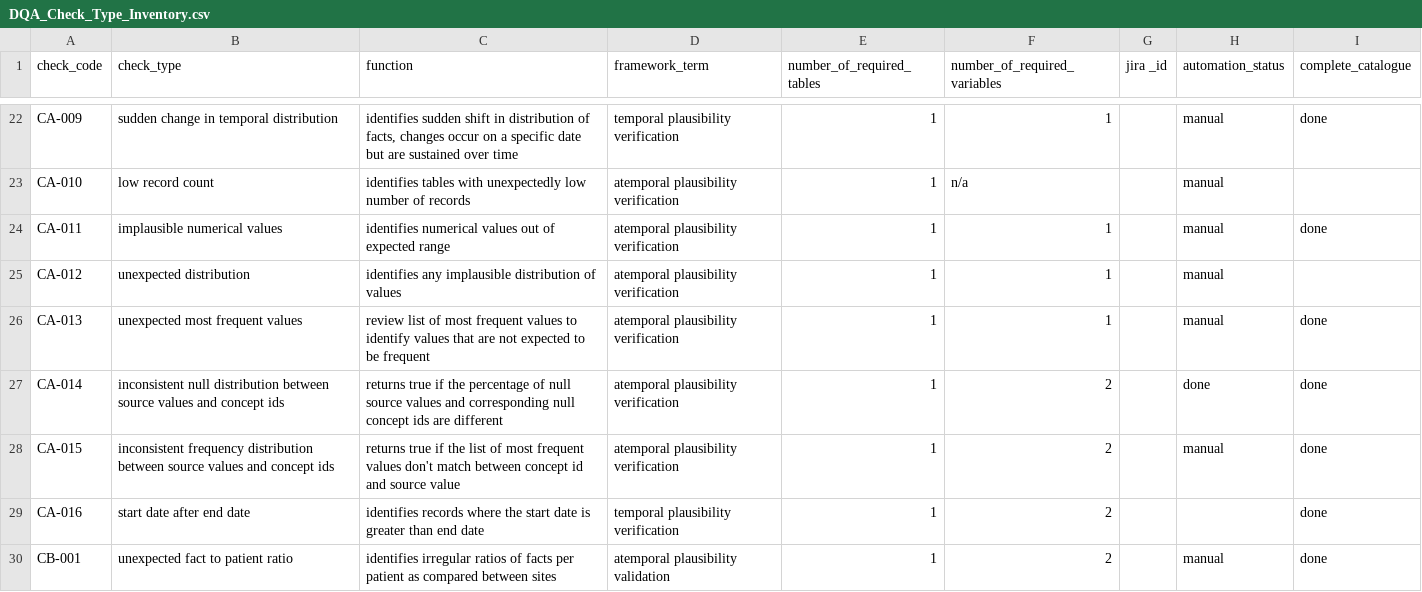
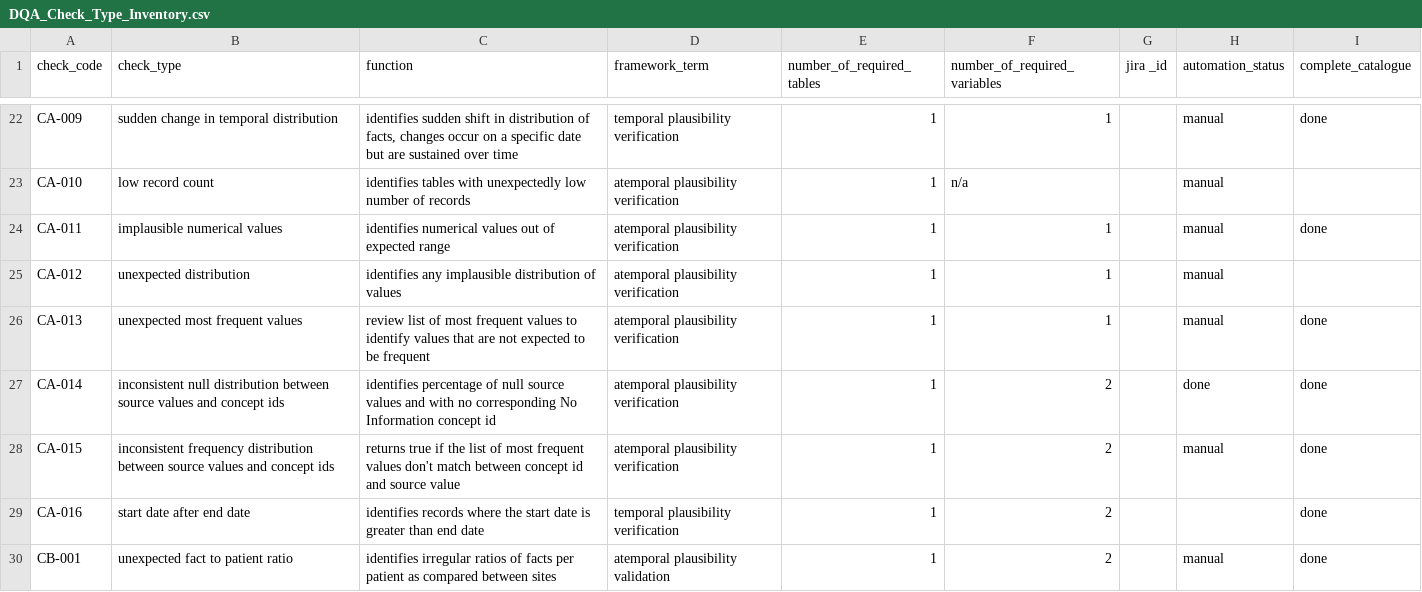
Before and after one commit to PEDSnet/Data-Quality-Analysis, a CSV file: DQA_Catalog/DQA_Check_Type_Inventory.csv, drawn as a sheet; only a part is shown, gaps mark what is left out.

Commit message:
inventory update

```diff
--- a/DQA_Catalog/DQA_Check_Type_Inventory.csv
+++ b/DQA_Catalog/DQA_Check_Type_Inventory.csv
@@ -26,3 +26,3 @@ CA-012,unexpected distribution,identifies any implausible distribution of values
 CA-013,unexpected most frequent values,review list of most frequent values to identify values that are not expected to be frequent,atemporal plausibility verification,1,1,,manual,done
-CA-014,inconsistent null distribution between source values and concept ids,returns true if the percentage of null source values and corresponding null concept ids are different,atemporal plausibility verification,1,2,,done,done
+CA-014,inconsistent null distribution between source values and concept ids,identifies percentage of null source values and with no corresponding No Information concept id,atemporal plausibility verification,1,2,,done,done
 CA-015,inconsistent frequency distribution between source values and concept ids,returns true if the list of most frequent values don't match between concept id and source value,atemporal plausibility verification,1,2,,manual,done
```
